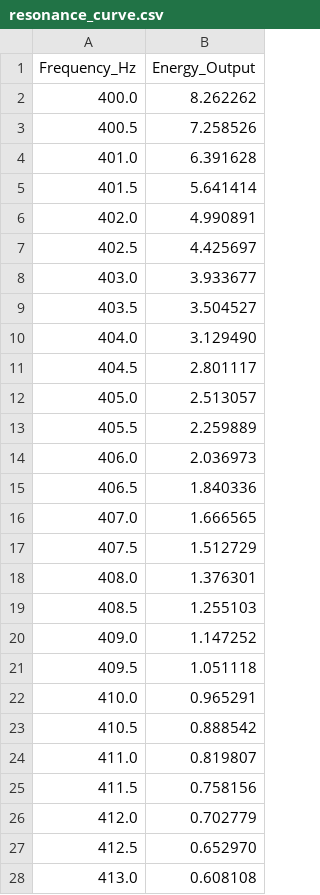
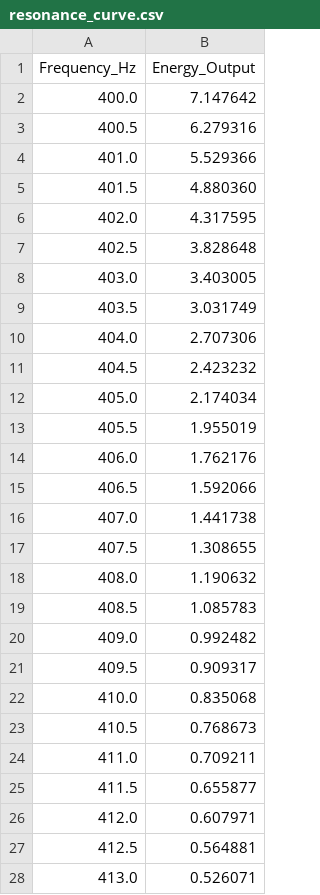
Before and after one commit to nzink777/Heptagonal-Unitary-Field-Theory-Topological-Matrix-Mechanics-and-Emergent-Spacetime-Protocols, a CSV file: computational_model/Technomouse/Logs/resonance_curve.csv, drawn as a sheet; only a part is shown; the diff covers the shown part only.

```diff
--- a/computational_model/Technomouse/Logs/resonance_curve.csv
+++ b/computational_model/Technomouse/Logs/resonance_curve.csv
@@ -1,28 +1,28 @@
 Frequency_Hz,Energy_Output
-400.0,8.262262
-400.5,7.258526
-401.0,6.391628
-401.5,5.641414
-402.0,4.990891
-402.5,4.425697
-403.0,3.933677
-403.5,3.504527
-404.0,3.129490
-404.5,2.801117
-405.0,2.513057
-405.5,2.259889
-406.0,2.036973
-406.5,1.840336
-407.0,1.666565
-407.5,1.512729
-408.0,1.376301
-408.5,1.255103
-409.0,1.147252
-409.5,1.051118
-410.0,0.965291
-410.5,0.888542
-411.0,0.819807
-411.5,0.758156
-412.0,0.702779
-412.5,0.652970
-413.0,0.608108
+400.0,7.147642
+400.5,6.279316
+401.0,5.529366
+401.5,4.880360
+402.0,4.317595
+402.5,3.828648
+403.0,3.403005
+403.5,3.031749
+404.0,2.707306
+404.5,2.423232
+405.0,2.174034
+405.5,1.955019
+406.0,1.762176
+406.5,1.592066
+407.0,1.441738
+407.5,1.308655
+408.0,1.190632
+408.5,1.085783
+409.0,0.992482
+409.5,0.909317
+410.0,0.835068
+410.5,0.768673
+411.0,0.709211
+411.5,0.655877
+412.0,0.607971
+412.5,0.564881
+413.0,0.526071
```
Also changed, not shown: 73 edited cells elsewhere in this file, 3 other files.
